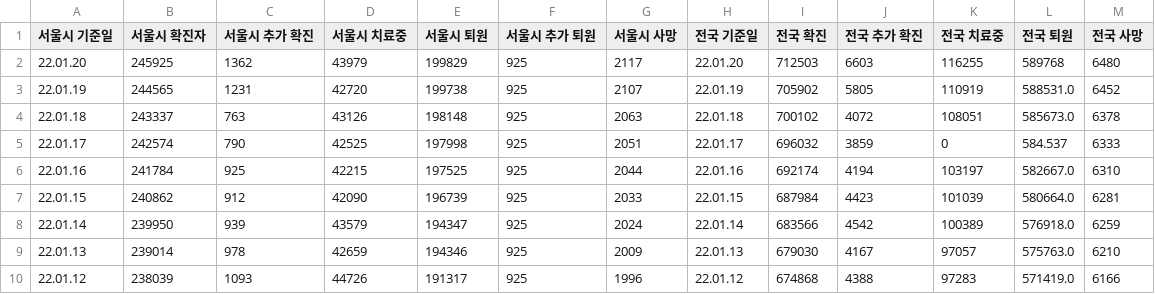
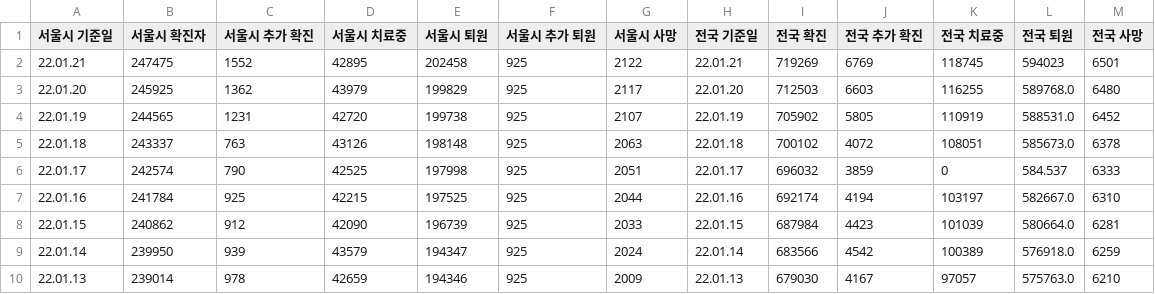
Before and after one commit to cozytk/covid_dashboard, a CSV file: data/trends-extend.csv, drawn as a sheet; only a part is shown; the shorter side is filled out with more unchanged rows.

Commit message:
cicd(csv): latest

```diff
--- a/data/trends-extend.csv
+++ b/data/trends-extend.csv
@@ -1,3 +1,4 @@
 서울시 기준일,서울시 확진자,서울시 추가 확진,서울시 치료중,서울시 퇴원,서울시 추가 퇴원,서울시 사망,전국 기준일,전국 확진,전국 추가 확진,전국 치료중,전국 퇴원,전국 사망
-22.01.20,245925,1362,43979,199829,925,2117,22.01.20,712503,6603,116255,589768,6480
+22.01.21,247475,1552,42895,202458,925,2122,22.01.21,719269,6769,118745,594023,6501
+22.01.20,245925,1362,43979,199829,925,2117,22.01.20,712503,6603,116255,589768.0,6480
 22.01.19,244565,1231,42720,199738,925,2107,22.01.19,705902,5805,110919,588531.0,6452
```
